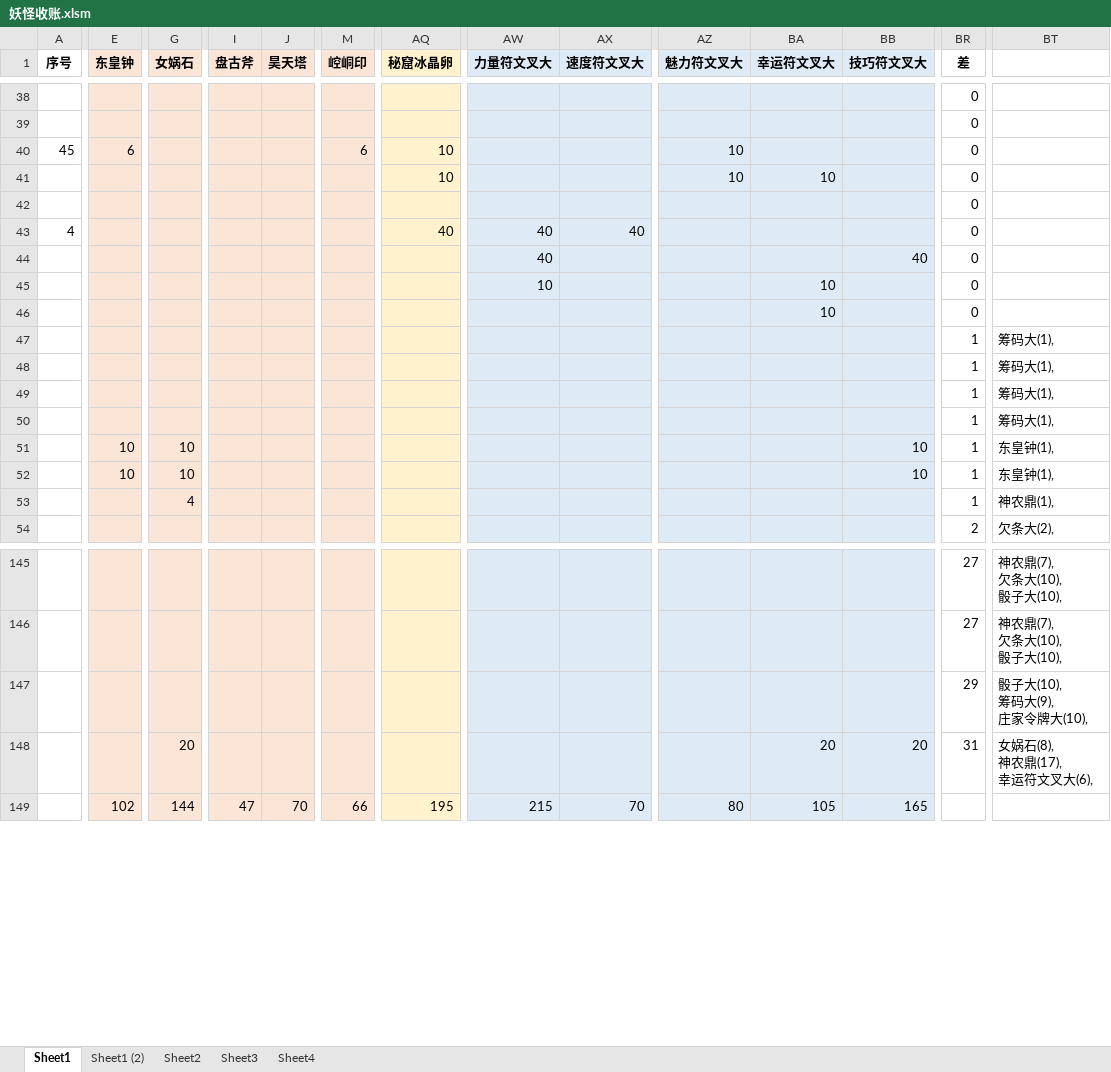
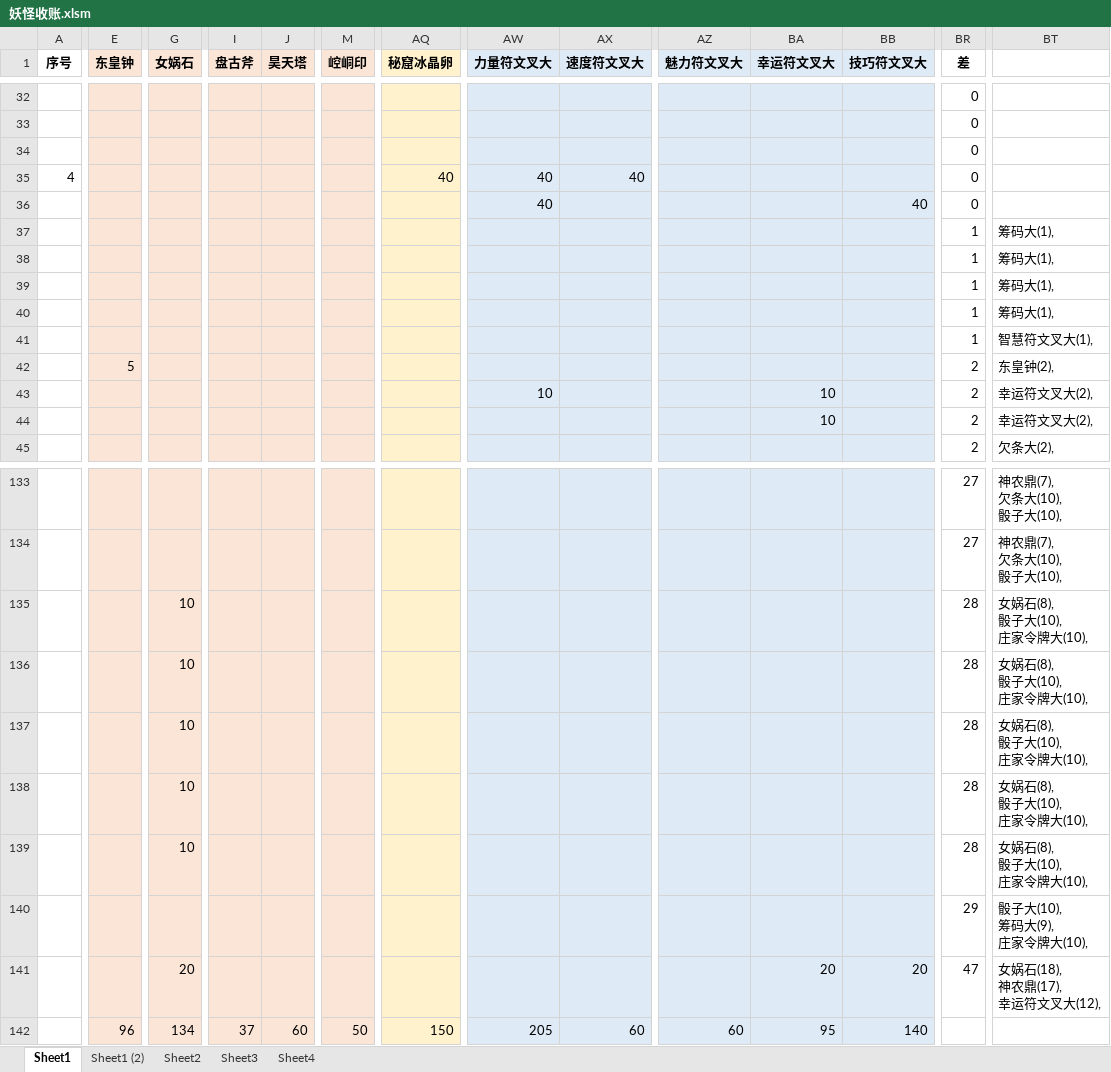
Before and after one commit to yue412/MonsterBook, an Excel workbook: bin/妖怪收账.xlsm, sheet Sheet1, drawn as a sheet; only a part is shown, gaps mark what is left out; values as stored, in another font and other column widths than the file's, no borders; charts and pictures and conditional formats not drawn; removed rows and columns are numbered as before the commit, all else as after; rows hold the shown columns only; ↵ is a line break in a cell; the diff covers the shown part only; the diff names each change by its address in the sheet, - before the commit and + after, or states it on an @@ line.

```diff
--- a/bin/妖怪收账.xlsm (sheet Sheet1)
+++ b/bin/妖怪收账.xlsm (sheet Sheet1)
-row 40: 45 | 6 |  |  |  | 6 | 10 |  |  | 10 |  |  | 0
-row 41:  |  |  |  |  |  | 10 |  |  | 10 | 10 |  | 0
-row 45:  |  |  |  |  |  |  | 10 |  |  | 10 |  | 0
-row 46:  |  |  |  |  |  |  |  |  |  | 10 |  | 0
-row 51:  | 10 | 10 |  |  |  |  |  |  |  |  | 10 | 1 | 东皇钟(1),
-row 52:  | 10 | 10 |  |  |  |  |  |  |  |  | 10 | 1 | 东皇钟(1),
-row 53:  |  | 4 |  |  |  |  |  |  |  |  |  | 1 | 神农鼎(1),
+row 41:  |  |  |  |  |  |  |  |  |  |  |  | 1 | 智慧符文叉大(1),
+row 42:  | 5 |  |  |  |  |  |  |  |  |  |  | 2 | 东皇钟(2),
+row 43:  |  |  |  |  |  |  | 10 |  |  | 10 |  | 2 | 幸运符文叉大(2),
+row 44:  |  |  |  |  |  |  |  |  |  | 10 |  | 2 | 幸运符文叉大(2),
+row 135:  |  | 10 |  |  |  |  |  |  |  |  |  | 28 | 女娲石(8), ↵ 骰子大(10), ↵ 庄家令牌大(10),
+row 136:  |  | 10 |  |  |  |  |  |  |  |  |  | 28 | 女娲石(8), ↵ 骰子大(10), ↵ 庄家令牌大(10),
+row 137:  |  | 10 |  |  |  |  |  |  |  |  |  | 28 | 女娲石(8), ↵ 骰子大(10), ↵ 庄家令牌大(10),
+row 138:  |  | 10 |  |  |  |  |  |  |  |  |  | 28 | 女娲石(8), ↵ 骰子大(10), ↵ 庄家令牌大(10),
+row 139:  |  | 10 |  |  |  |  |  |  |  |  |  | 28 | 女娲石(8), ↵ 骰子大(10), ↵ 庄家令牌大(10),
-BR141 (差): 31
+BR141 (差): 47
-BT141: 女娲石(8), ↵ 神农鼎(17), ↵ 幸运符文叉大(6),
+BT141: 女娲石(18), ↵ 神农鼎(17), ↵ 幸运符文叉大(12),
-E142 (东皇钟): 102
+E142 (东皇钟): 96
-G142 (女娲石): 144
+G142 (女娲石): 134
-I142 (盘古斧): 47
+I142 (盘古斧): 37
-J142 (昊天塔): 70
+J142 (昊天塔): 60
-M142 (崆峒印): 66
+M142 (崆峒印): 50
-AQ142 (秘窟冰晶卵): 195
+AQ142 (秘窟冰晶卵): 150
-AW142 (力量符文叉大): 215
+AW142 (力量符文叉大): 205
-AX142 (速度符文叉大): 70
+AX142 (速度符文叉大): 60
-AZ142 (魅力符文叉大): 80
+AZ142 (魅力符文叉大): 60
-BA142 (幸运符文叉大): 105
+BA142 (幸运符文叉大): 95
-BB142 (技巧符文叉大): 165
+BB142 (技巧符文叉大): 140
```
Also changed, not shown: 17 added rows, 26 removed rows and 92 edited cells elsewhere in this sheet, formulas that keep their value, charts or pictures, 1 other file.
